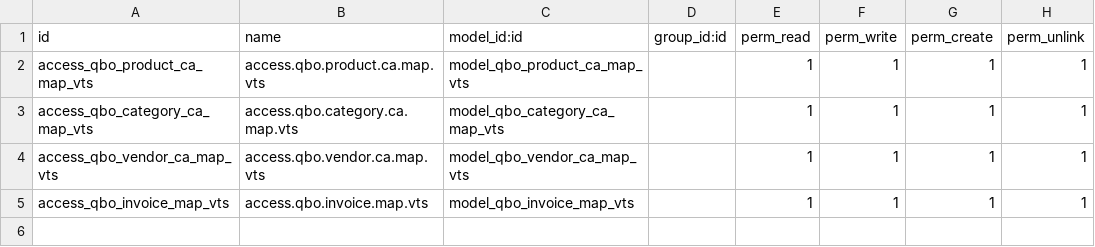
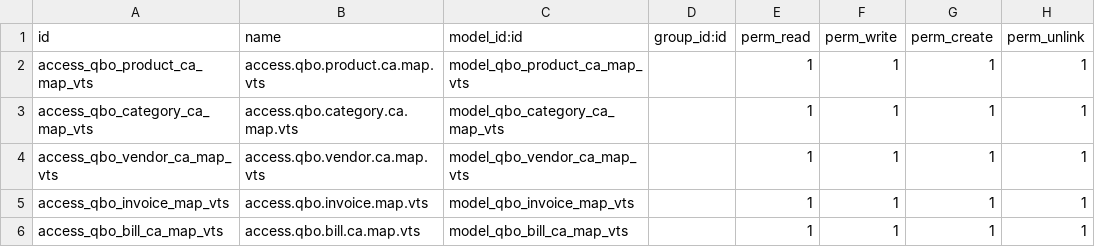
Before and after one commit to VrajaTechnologies/vraja_quickbooks_online, a CSV file: quickbooks_odoo_connector_canada/security/ir.model.access.csv, drawn as a sheet; the diff names each change by its address in the sheet, - before the commit and + after, or states it on an @@ line.

Commit message:
[ADD] Added Vendor Bill Import Process and invoice smart button

```diff
--- a/quickbooks_odoo_connector_canada/security/ir.model.access.csv
+++ b/quickbooks_odoo_connector_canada/security/ir.model.access.csv
+row 6: access_qbo_bill_ca_map_vts | access.qbo.bill.ca.map.vts | model_qbo_bill_ca_map_vts |  | 1 | 1 | 1 | 1
```
Also changed, not shown: 10 other files.
